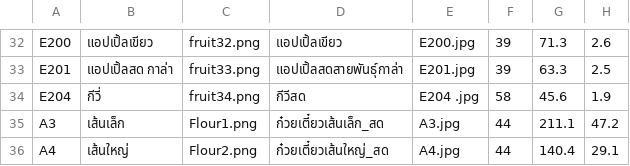
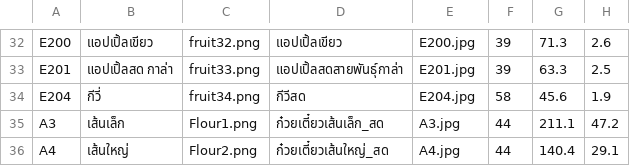
Before and after one commit to AINutritionProject/KinDeeUDee, a CSV file: assets/allfood.csv, drawn as a sheet; only a part is shown, gaps mark what is left out; the diff names each change by its address in the sheet, - before the commit and + after, or states it on an @@ line.

```diff
--- a/assets/allfood.csv
+++ b/assets/allfood.csv
-E34: E204 .jpg
+E34: E204.jpg
```
Also changed, not shown: 3 other files.
